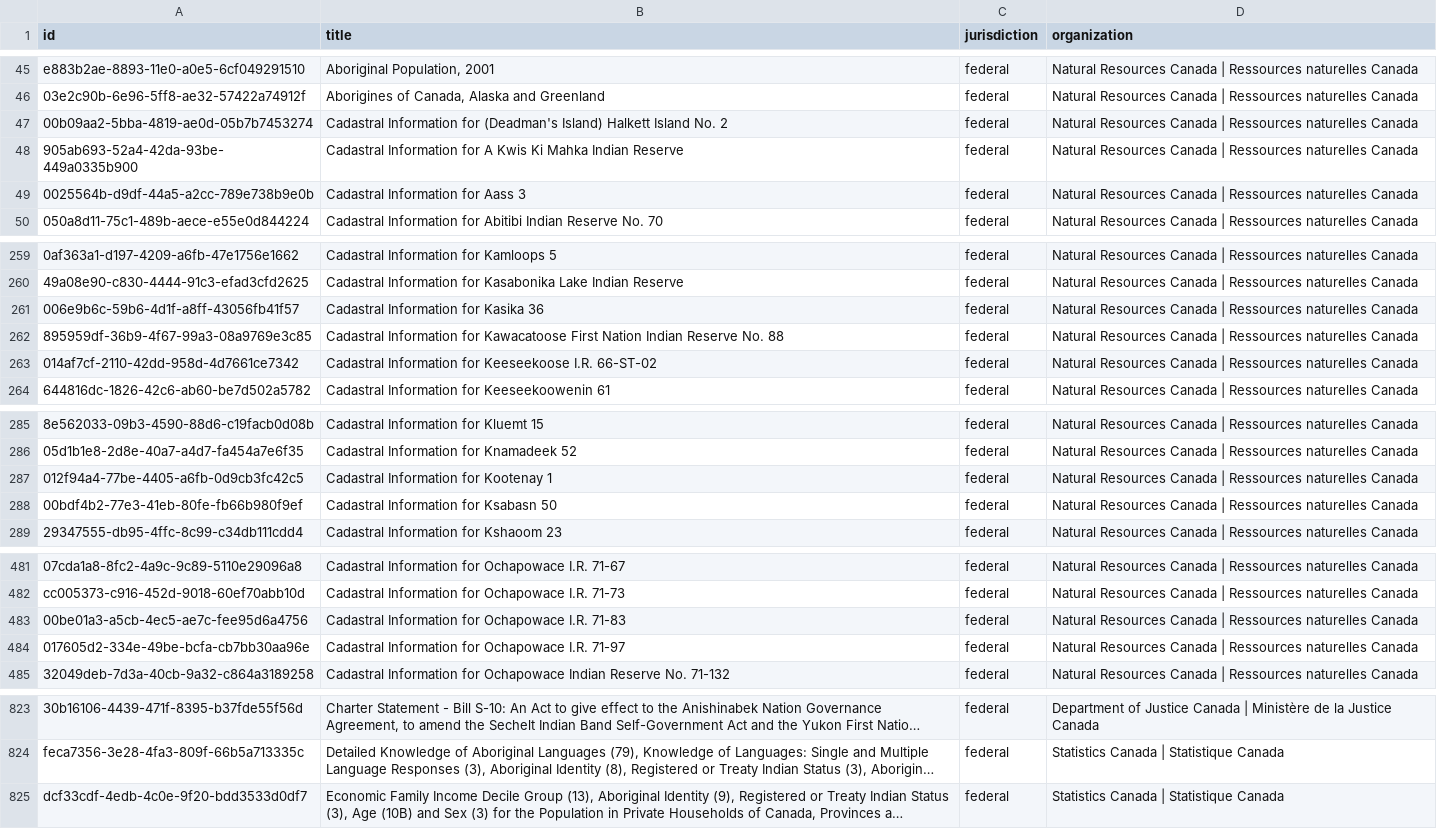
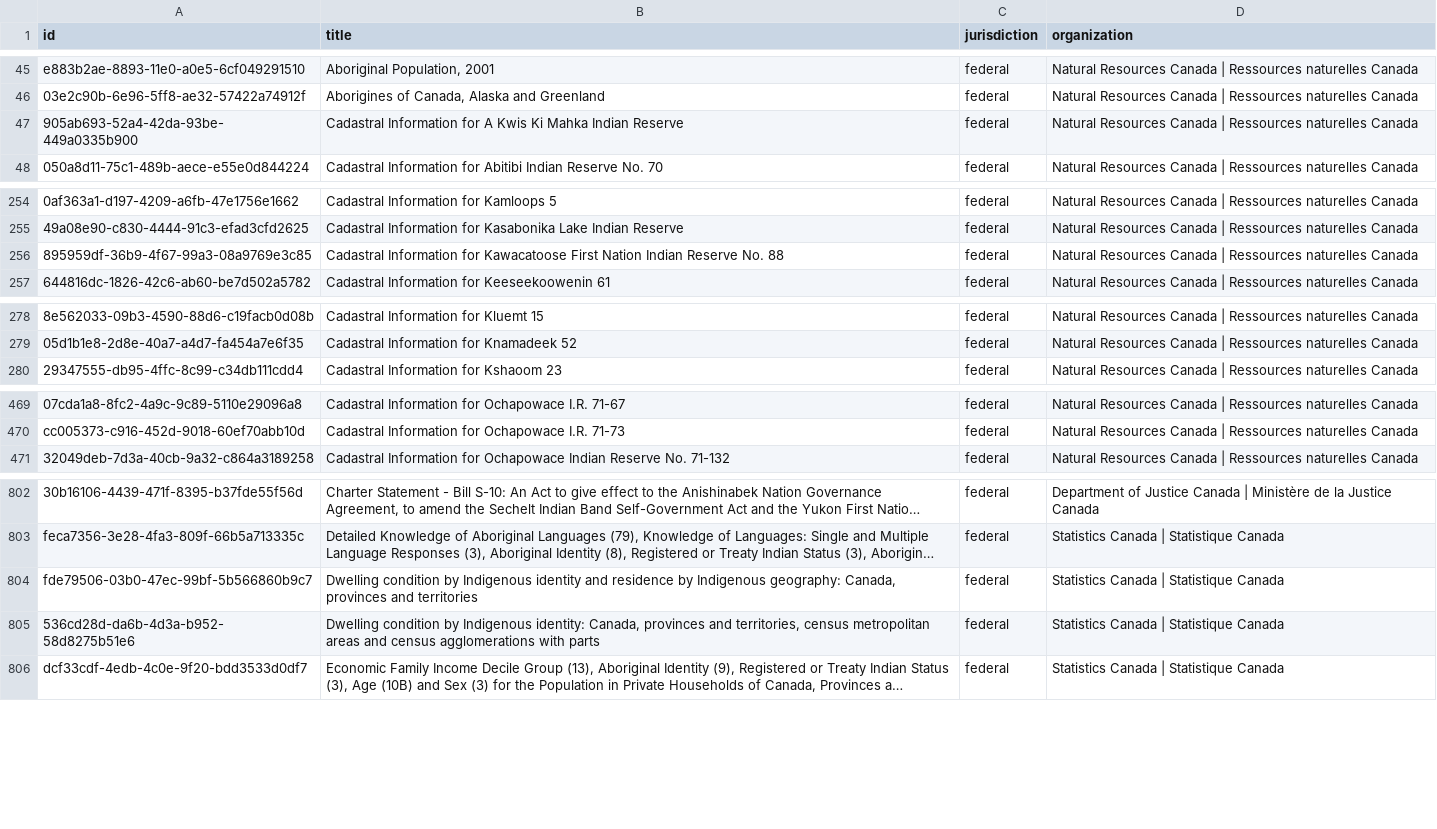
Before and after one commit to environment-health/fndat, a CSV file: data/data-search/search-0006.csv, drawn as a sheet; only a part is shown, gaps mark what is left out; long unchanged cells end in …; removed rows and columns are numbered as before the commit, all else as after; the diff covers the shown part only; the diff names each change by its address in the sheet, - before the commit and + after, or states it on an @@ line.

```diff
--- a/data/data-search/search-0006.csv
+++ b/data/data-search/search-0006.csv
-row 47: 00b09aa2-5bba-4819-ae0d-05b7b7453274 | Cadastral Information for (Deadman's Island) Halkett Island No. 2 | federal | Natural Resources Canada | Ressources naturelles Canada
-row 49: 0025564b-d9df-44a5-a2cc-789e738b9e0b | Cadastral Information for Aass 3 | federal | Natural Resources Canada | Ressources naturelles Canada
-row 261: 006e9b6c-59b6-4d1f-a8ff-43056fb41f57 | Cadastral Information for Kasika 36 | federal | Natural Resources Canada | Ressources naturelles Canada
-row 263: 014af7cf-2110-42dd-958d-4d7661ce7342 | Cadastral Information for Keeseekoose I.R. 66-ST-02 | federal | Natural Resources Canada | Ressources naturelles Canada
-row 287: 012f94a4-77be-4405-a6fb-0d9cb3fc42c5 | Cadastral Information for Kootenay 1 | federal | Natural Resources Canada | Ressources naturelles Canada
-row 288: 00bdf4b2-77e3-41eb-80fe-fb66b980f9ef | Cadastral Information for Ksabasn 50 | federal | Natural Resources Canada | Ressources naturelles Canada
-row 483: 00be01a3-a5cb-4ec5-ae7c-fee95d6a4756 | Cadastral Information for Ochapowace I.R. 71-83 | federal | Natural Resources Canada | Ressources naturelles Canada
-row 484: 017605d2-334e-49be-bcfa-cb7bb30aa96e | Cadastral Information for Ochapowace I.R. 71-97 | federal | Natural Resources Canada | Ressources naturelles Canada
+row 804: fde79506-03b0-47ec-99bf-5b566860b9c7 | Dwelling condition by Indigenous identity and residence by Indigenous geography: Canada, provinces and territories | federal | Statistics Canada | Statistique Canada
+row 805: 536cd28d-da6b-4d3a-b952-58d8275b51e6 | Dwelling condition by Indigenous identity: Canada, provinces and territories, census metropolitan areas and census agglomerations with parts | federal | Statistics Canada | Statistique Canada
```
Also changed, not shown: 19 added rows and 13 removed rows elsewhere in this file, data/data-search/search-0001.csv, data/data-search/search-0003.csv, 11 other files.
